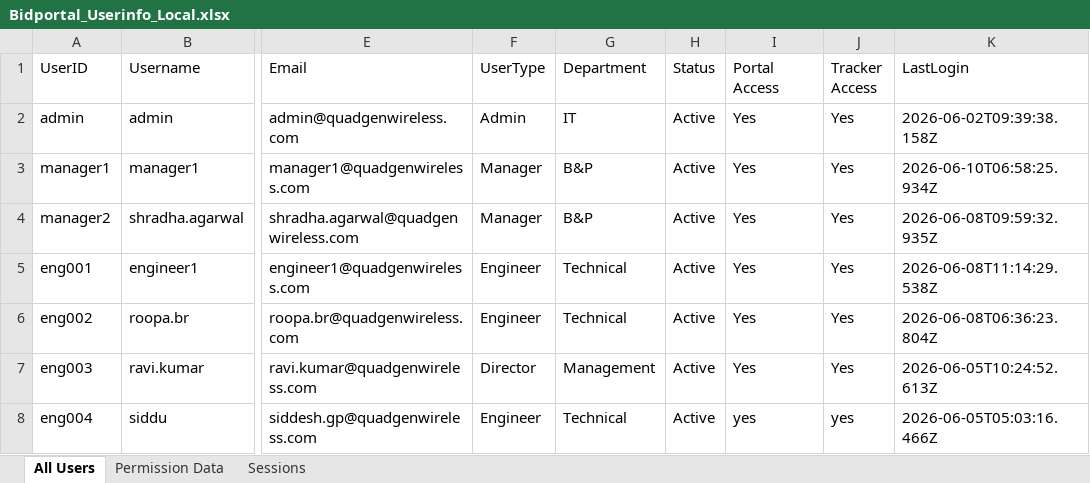
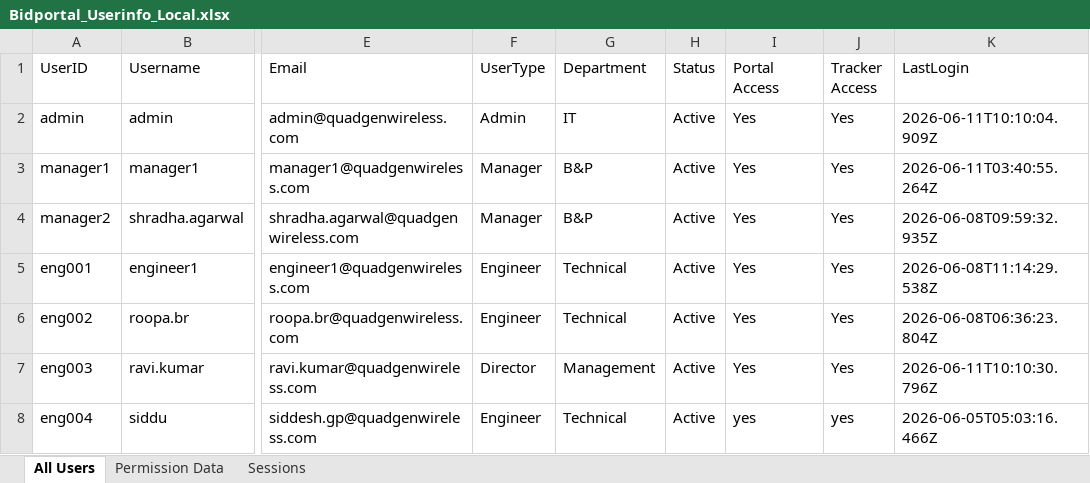
Before and after one commit to siddesh051/BMS-Project, an Excel workbook: Bid_Config_Files_Local/Bidportal_Userinfo_Local.xlsx, sheet All Users, drawn as a sheet; only a part is shown, gaps mark what is left out; values as stored, in another font and other column widths than the file's, no borders; the diff names each change by its address in the sheet, - before the commit and + after, or states it on an @@ line.

```diff
--- a/Bid_Config_Files_Local/Bidportal_Userinfo_Local.xlsx (sheet All Users)
+++ b/Bid_Config_Files_Local/Bidportal_Userinfo_Local.xlsx (sheet All Users)
-K2 (LastLogin): 2026-06-02T09:39:38.158Z
+K2 (LastLogin): 2026-06-11T10:10:04.909Z
-K3 (LastLogin): 2026-06-10T06:58:25.934Z
+K3 (LastLogin): 2026-06-11T03:40:55.264Z
-K7 (LastLogin): 2026-06-05T10:24:52.613Z
+K7 (LastLogin): 2026-06-11T10:10:30.796Z
```
Also changed, not shown: 2 other files.
